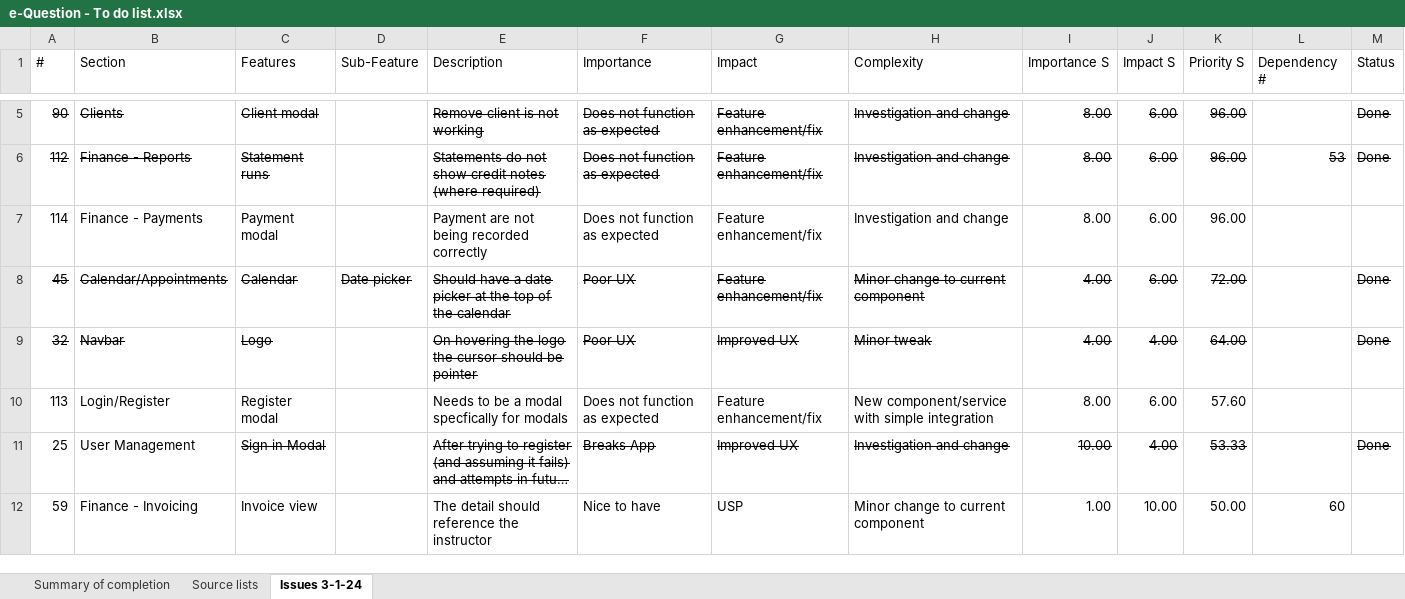
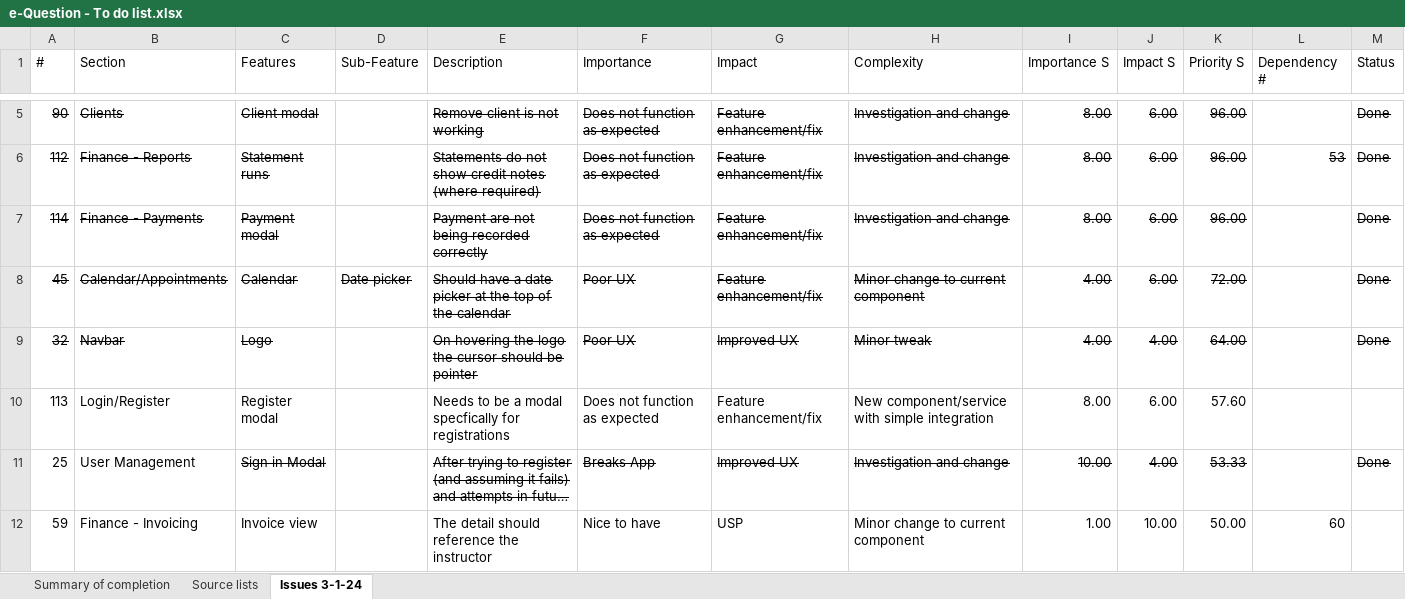
Before and after one commit to SigmaFireFox/SigmaFox, an Excel workbook: e-Question - To do list.xlsx, sheet Issues 3-1-24, drawn as a sheet; only a part is shown, gaps mark what is left out; long unchanged cells end in …; values as stored, in another font and other column widths than the file's, no borders; the diff names each change by its address in the sheet, - before the commit and + after, or states it on an @@ line.

Commit message:
Sigmafox/modals/register: Now built for use

```diff
--- a/e-Question - To do list.xlsx (sheet Issues 3-1-24)
+++ b/e-Question - To do list.xlsx (sheet Issues 3-1-24)
-A7:C7 strikethrough: off
+A7:C7 strikethrough: on
-E7:K7 strikethrough: off
+E7:K7 strikethrough: on
-M7 (Status): (empty)
+M7 (Status): Done
-E10 (Description): …specfically for modals
+E10 (Description): …specfically for registrations
```
Also changed, not shown: sheet Summary of completion, 15 other files.
